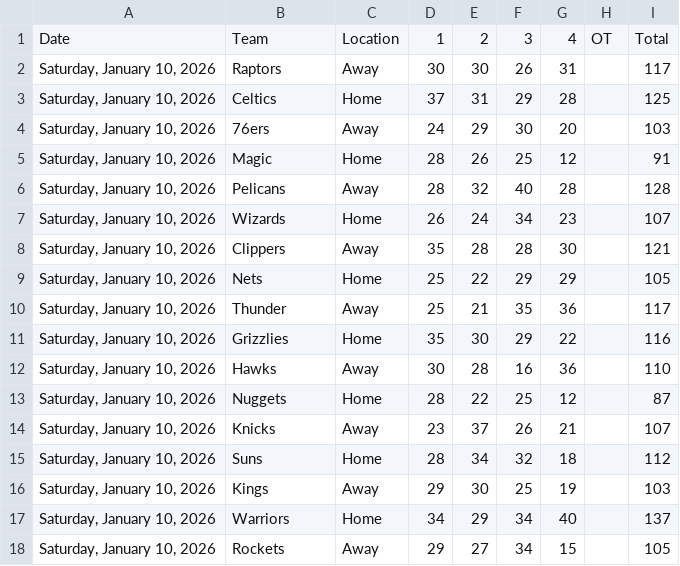
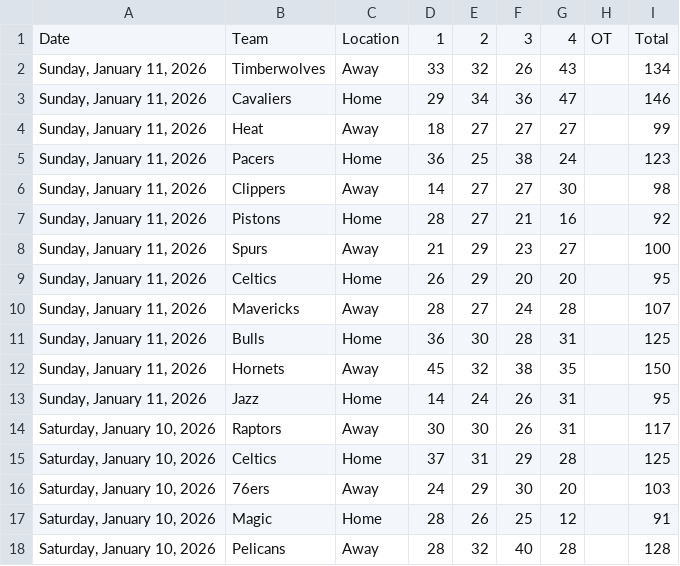
Before and after one commit to Daniel-CM327/NBA-Scoreboard, a CSV file: nba_scoreboard_data.csv, drawn as a sheet; only a part is shown; the shorter side is filled out with more unchanged rows.

```diff
--- a/nba_scoreboard_data.csv
+++ b/nba_scoreboard_data.csv
@@ -1,2 +1,14 @@
 Date,Team,Location,1,2,3,4,OT,Total
+"Sunday, January 11, 2026",Timberwolves,Away,33,32,26,43,,134
+"Sunday, January 11, 2026",Cavaliers,Home,29,34,36,47,,146
+"Sunday, January 11, 2026",Heat,Away,18,27,27,27,,99
+"Sunday, January 11, 2026",Pacers,Home,36,25,38,24,,123
+"Sunday, January 11, 2026",Clippers,Away,14,27,27,30,,98
+"Sunday, January 11, 2026",Pistons,Home,28,27,21,16,,92
+"Sunday, January 11, 2026",Spurs,Away,21,29,23,27,,100
+"Sunday, January 11, 2026",Celtics,Home,26,29,20,20,,95
+"Sunday, January 11, 2026",Mavericks,Away,28,27,24,28,,107
+"Sunday, January 11, 2026",Bulls,Home,36,30,28,31,,125
+"Sunday, January 11, 2026",Hornets,Away,45,32,38,35,,150
+"Sunday, January 11, 2026",Jazz,Home,14,24,26,31,,95
 "Saturday, January 10, 2026",Raptors,Away,30,30,26,31,,117
```
